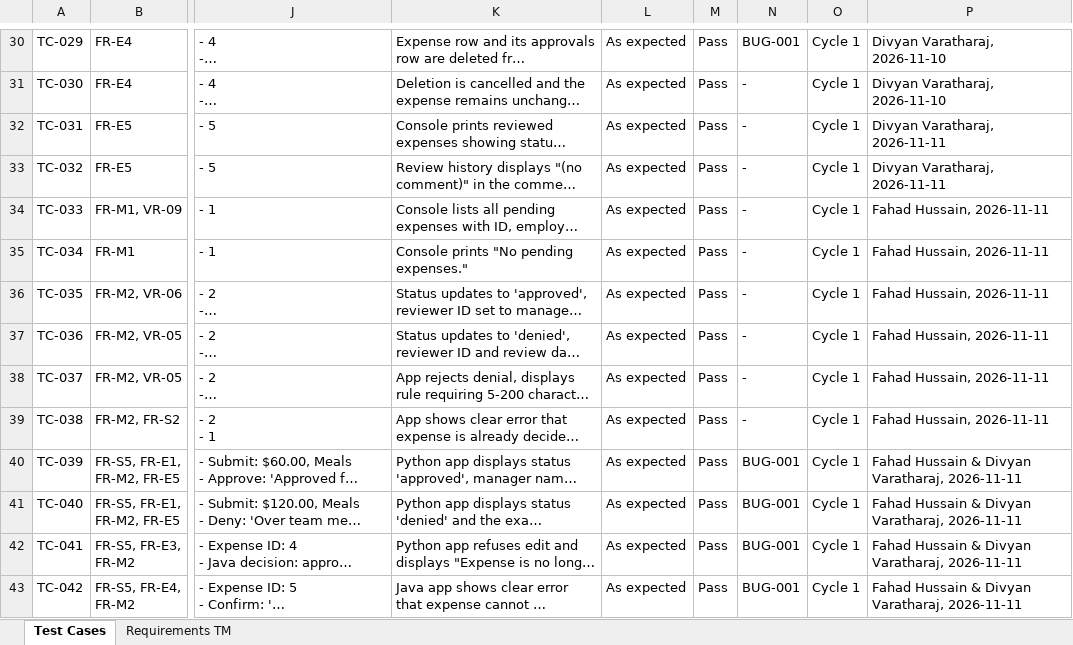
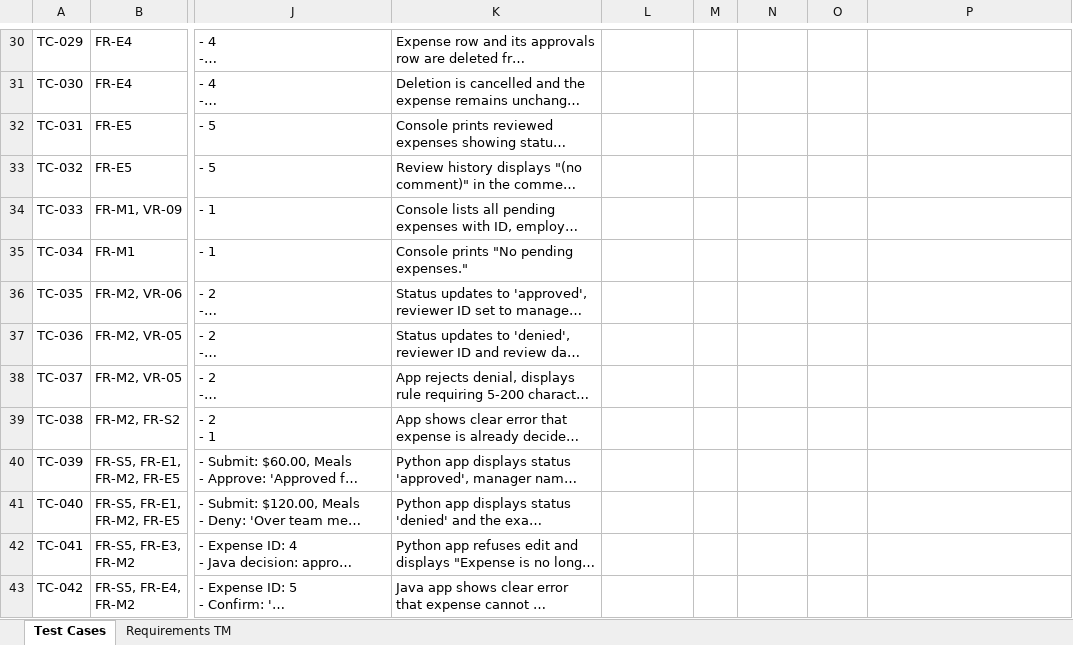
Before and after one commit to FahadH31/revature-expense-manager, an Excel workbook: docs/test-cases.xlsx, sheet Test Cases, drawn as a sheet; only a part is shown, gaps mark what is left out; long unchanged cells end in …; values as stored, in another font and other column widths than the file's, no borders; the diff covers the shown part only; the diff names each change by its address in the sheet, - before the commit and + after, or states it on an @@ line.

```diff
--- a/docs/test-cases.xlsx (sheet Test Cases)
+++ b/docs/test-cases.xlsx (sheet Test Cases)
-L30:L43: As expected
+L30:L43: (empty)
-M30:M43: Pass
+M30:M43: (empty)
-N30: BUG-001
+N30: (empty)
-O30:O43: Cycle 1
+O30:O43: (empty)
-P30:P31: Divyan Varatharaj, 2026-11-10
+P30:P31: (empty)
-N31:N39: -
+N31:N39: (empty)
-P32:P33: Divyan Varatharaj, 2026-11-11
+P32:P33: (empty)
-P34:P39: Fahad Hussain, 2026-11-11
+P34:P39: (empty)
-N40:N43: BUG-001
+N40:N43: (empty)
-P40:P43: Fahad Hussain & Divyan Varatharaj, 2026-11-11
+P40:P43: (empty)
```
Also changed, not shown: 1 added row and 226 edited cells elsewhere in this sheet, sheet Requirements TM, 4 other files.
